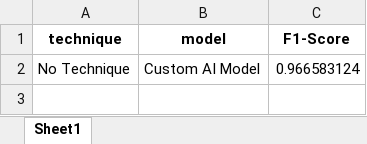
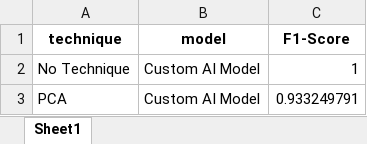
Before and after one commit to GabrielLima60/Best-Classification-AI, an Excel workbook: results table/results.xlsx, sheet Sheet1, drawn as a sheet; values as stored, in another font and other column widths than the file's, no borders; the diff names each change by its address in the sheet, - before the commit and + after, or states it on an @@ line.

```diff
--- a/results table/results.xlsx (sheet Sheet1)
+++ b/results table/results.xlsx (sheet Sheet1)
-C2 (F1-Score): 0.966583124
+C2 (F1-Score): 1
+row 3: PCA | Custom AI Model | 0.933249791
```
Also changed, not shown: 11 other files.
